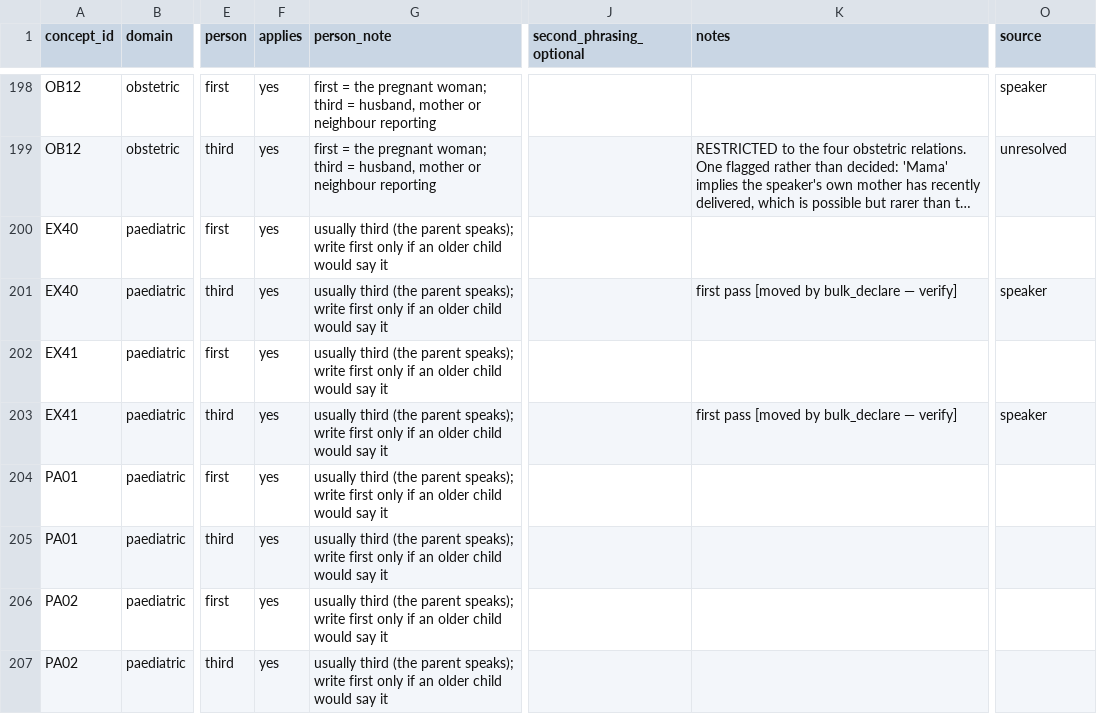
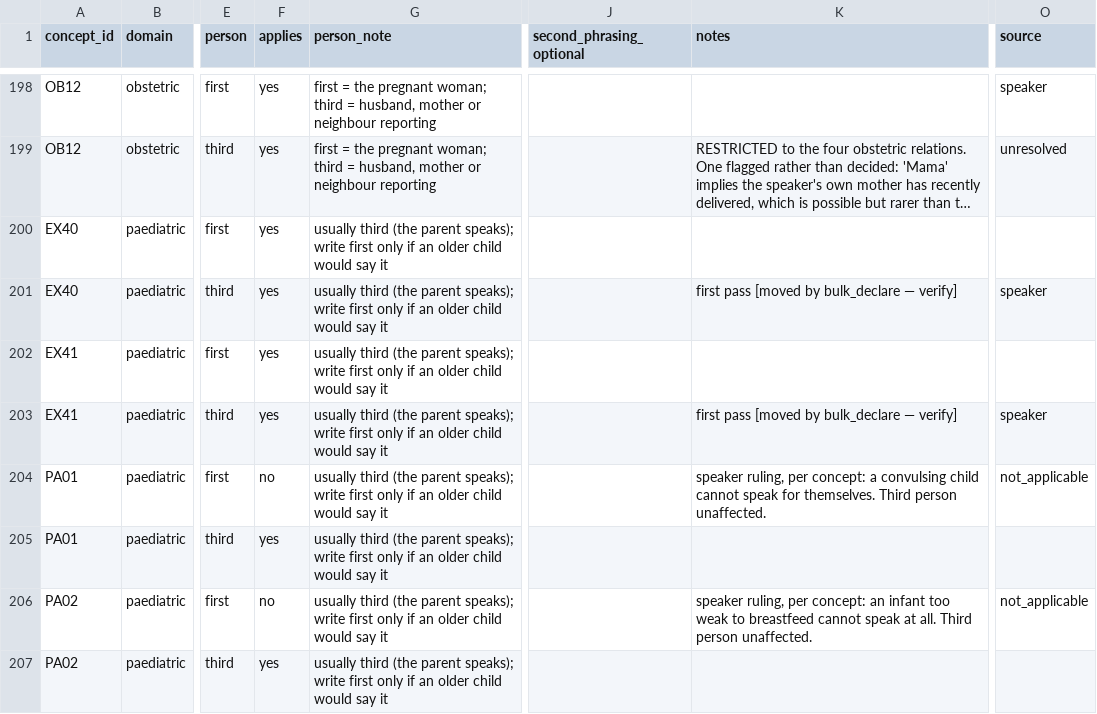
Before and after one commit to mariusbayizere/healthguard-ai, a CSV file: kinyamed/ml_model/review/speaker_brief_kinyarwanda_v2.csv, drawn as a sheet; only a part is shown, gaps mark what is left out; long unchanged cells end in …; the diff covers the shown part only; the diff names each change by its address in the sheet, - before the commit and + after, or states it on an @@ line.

```diff
--- a/kinyamed/ml_model/review/speaker_brief_kinyarwanda_v2.csv
+++ b/kinyamed/ml_model/review/speaker_brief_kinyarwanda_v2.csv
-F204 (applies): yes
+F204 (applies): no
-K204 (notes): (empty)
+K204 (notes): speaker ruling, per concept: a convulsing child cannot speak for themselves. Third person unaffected.
-O204 (source): (empty)
+O204 (source): not_applicable
-F206 (applies): yes
+F206 (applies): no
-K206 (notes): (empty)
+K206 (notes): speaker ruling, per concept: an infant too weak to breastfeed cannot speak at all. Third person unaffected.
-O206 (source): (empty)
+O206 (source): not_applicable
```
Also changed, not shown: 21 edited cells elsewhere in this file, kinyamed/ml_model/review/concept_anchors.csv, kinyamed/ml_model/review/routine_relation_sets.csv, 3 other files.
